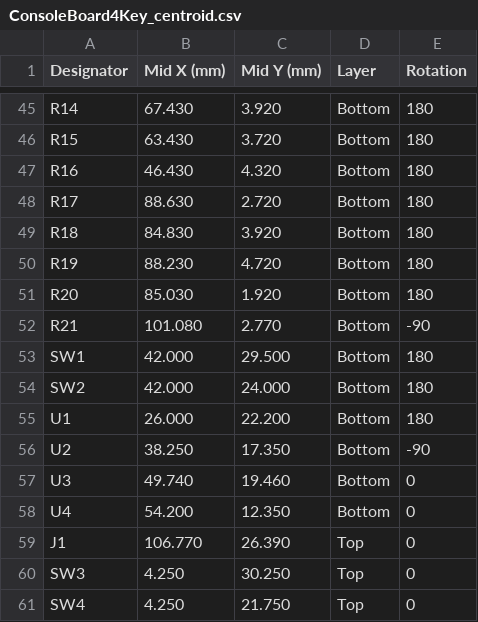
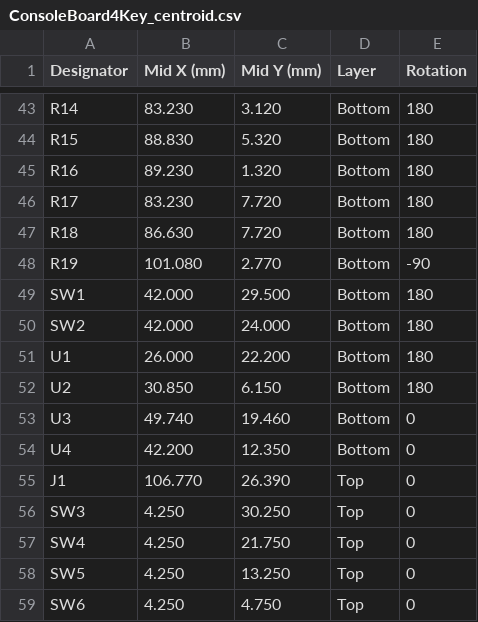
Before and after one commit to roblesterjr04/el-camino-dash, a CSV file: ConsoleBoard4Key/fab/ConsoleBoard4Key_centroid.csv, drawn as a sheet; only a part is shown, gaps mark what is left out; the shorter side is filled out with more unchanged rows; removed rows and columns are numbered as before the commit, all else as after; the diff covers the shown part only; the diff names each change by its address in the sheet, - before the commit and + after, or states it on an @@ line.

```diff
--- a/ConsoleBoard4Key/fab/ConsoleBoard4Key_centroid.csv
+++ b/ConsoleBoard4Key/fab/ConsoleBoard4Key_centroid.csv
-B43 (Mid X (mm)): 67.430
+B43 (Mid X (mm)): 83.230
-C43 (Mid Y (mm)): 3.920
+C43 (Mid Y (mm)): 3.120
-B44 (Mid X (mm)): 63.430
+B44 (Mid X (mm)): 88.830
-C44 (Mid Y (mm)): 3.720
+C44 (Mid Y (mm)): 5.320
-B45 (Mid X (mm)): 46.430
+B45 (Mid X (mm)): 89.230
-C45 (Mid Y (mm)): 4.320
+C45 (Mid Y (mm)): 1.320
-B46 (Mid X (mm)): 88.630
+B46 (Mid X (mm)): 83.230
-C46 (Mid Y (mm)): 2.720
+C46 (Mid Y (mm)): 7.720
-B47 (Mid X (mm)): 84.830
+B47 (Mid X (mm)): 86.630
-C47 (Mid Y (mm)): 3.920
+C47 (Mid Y (mm)): 7.720
-row 50: R19 | 88.230 | 4.720 | Bottom | 180
-row 51: R20 | 85.030 | 1.920 | Bottom | 180
-A48 (Designator): R21
+A48 (Designator): R19
-B52 (Mid X (mm)): 38.250
+B52 (Mid X (mm)): 30.850
-C52 (Mid Y (mm)): 17.350
+C52 (Mid Y (mm)): 6.150
-E52 (Rotation): -90
+E52 (Rotation): 180
-B54 (Mid X (mm)): 54.200
+B54 (Mid X (mm)): 42.200
```
Also changed, not shown: 2 removed rows and 63 edited cells elsewhere in this file, ConsoleBoard4Key/ConsoleBoard4Key_BOM.csv, ConsoleBoard4Key/fab/ConsoleBoard4Key_BOM_PCBWay.csv, 24 other files.
